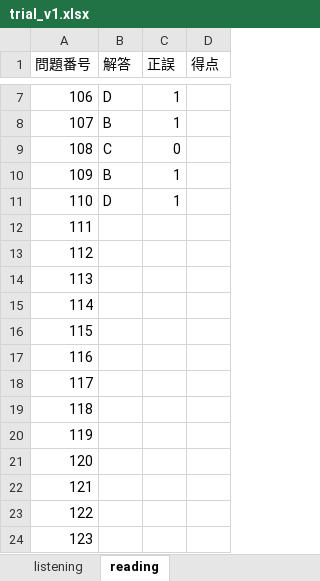
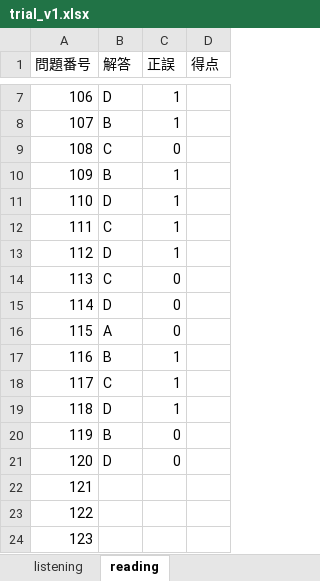
Before and after one commit to Shinichi0713/english-study, an Excel workbook: toeic-test-v5/trial_v1.xlsx, sheet reading, drawn as a sheet; only a part is shown, gaps mark what is left out; values as stored, in another font and other column widths than the file's, no borders; the diff names each change by its address in the sheet, - before the commit and + after, or states it on an @@ line.

```diff
--- a/toeic-test-v5/trial_v1.xlsx (sheet reading)
+++ b/toeic-test-v5/trial_v1.xlsx (sheet reading)
-B12 (解答): (empty)
+B12 (解答): C
-C12:C13 (正誤): (empty)
+C12:C13 (正誤): 1
-B13 (解答): (empty)
+B13 (解答): D
-B14 (解答): (empty)
+B14 (解答): C
-C14:C16 (正誤): (empty)
+C14:C16 (正誤): 0
-B15 (解答): (empty)
+B15 (解答): D
-B16 (解答): (empty)
+B16 (解答): A
-B17 (解答): (empty)
+B17 (解答): B
-C17:C19 (正誤): (empty)
+C17:C19 (正誤): 1
-B18 (解答): (empty)
+B18 (解答): C
-B19 (解答): (empty)
+B19 (解答): D
-B20 (解答): (empty)
+B20 (解答): B
-C20:C21 (正誤): (empty)
+C20:C21 (正誤): 0
-B21 (解答): (empty)
+B21 (解答): D
```
Also changed, not shown: sheet listening.
